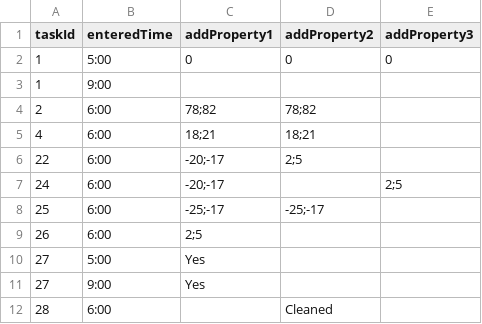
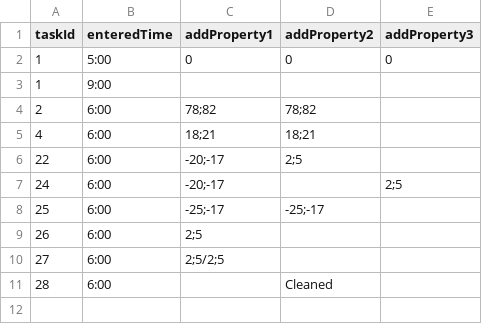
Before and after one commit to pramidi11/ramesh, a CSV file: src/main/resources/nineam.csv, drawn as a sheet.

```diff
--- a/src/main/resources/nineam.csv
+++ b/src/main/resources/nineam.csv
@@ -9,4 +9,3 @@ taskId,enteredTime,addProperty1,addProperty2,addProperty3
 26,6:00,2;5,,
-27,5:00,Yes,,
-27,9:00,Yes,,
+27,6:00,2;5/2;5,,
 28,6:00,,Cleaned,
```
Also changed, not shown: src/main/resources/ninepm.csv, 5 other files.
